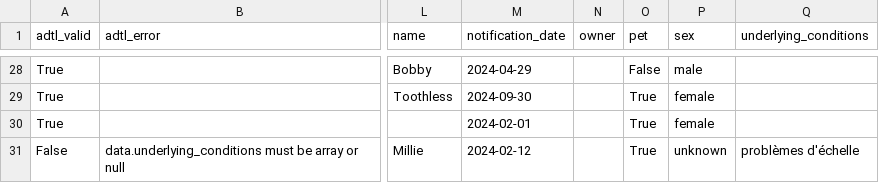
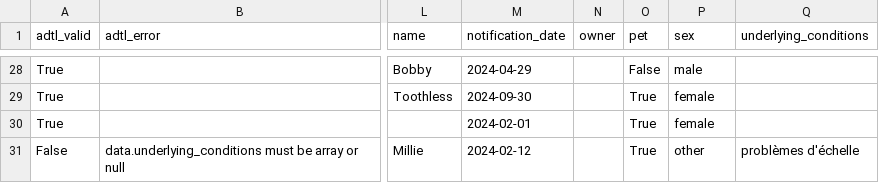
Before and after one commit to globaldothealth/adtl, a CSV file: docs/autoparser/examples/example_choices_output-animals.csv, drawn as a sheet; only a part is shown, gaps mark what is left out; the diff names each change by its address in the sheet, - before the commit and + after, or states it on an @@ line.

```diff
--- a/docs/autoparser/examples/example_choices_output-animals.csv
+++ b/docs/autoparser/examples/example_choices_output-animals.csv
-P31 (sex): unknown
+P31 (sex): other
```
Also changed, not shown: docs/autoparser/examples/example_mapping.csv, docs/autoparser/examples/example_mapping_choices.csv, 10 other files.
